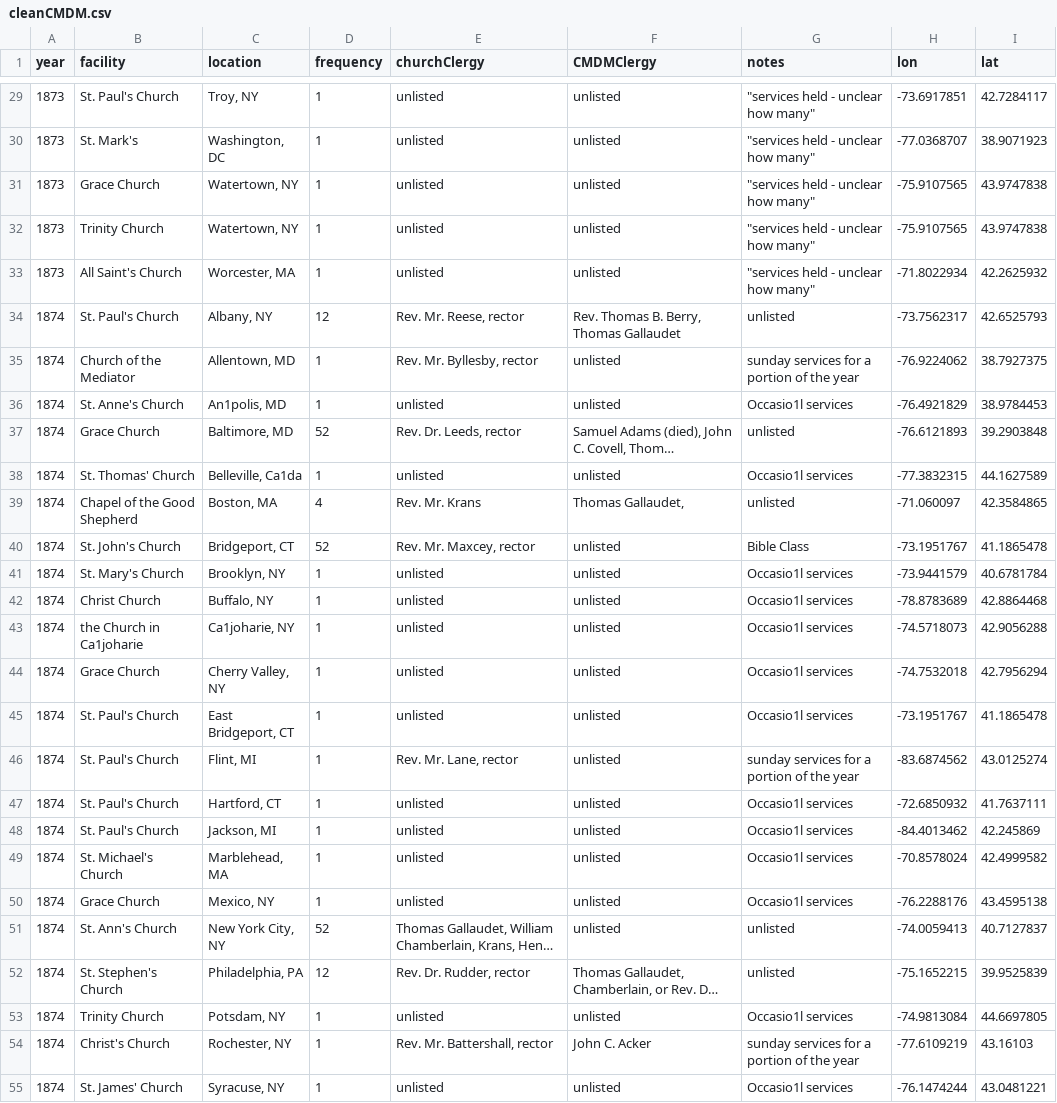
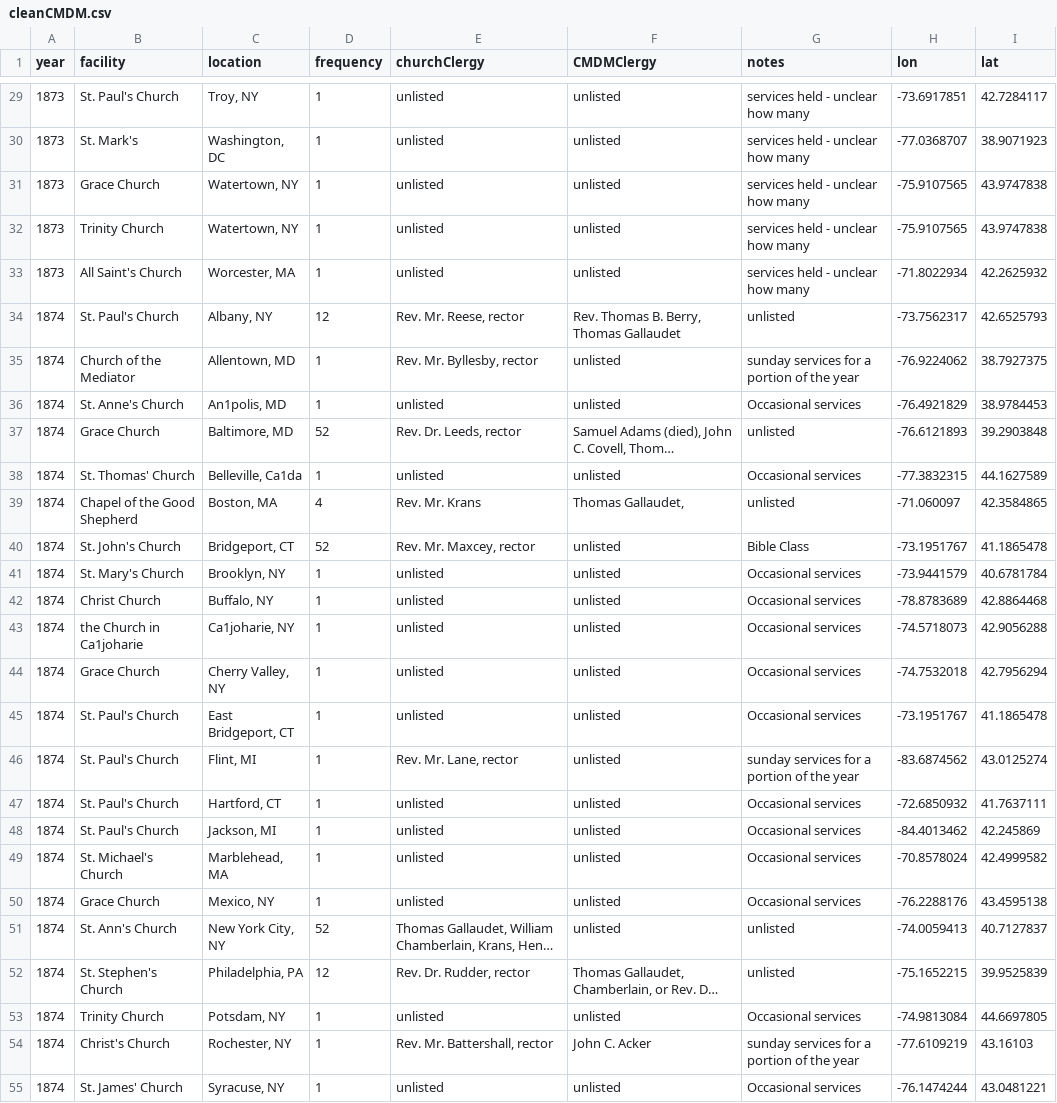
Before and after one commit to jannellelegg/Clio3-Final, a CSV file: cleanCMDM.csv, drawn as a sheet; only a part is shown, gaps mark what is left out; long unchanged cells end in …; the diff covers the shown part only; the diff names each change by its address in the sheet, - before the commit and + after, or states it on an @@ line.

```diff
--- a/cleanCMDM.csv
+++ b/cleanCMDM.csv
-G29:G33 (notes): "services held - unclear how many"
+G29:G33 (notes): services held - unclear how many
-G36 (notes): Occasio1l services
+G36 (notes): Occasional services
-G38 (notes): Occasio1l services
+G38 (notes): Occasional services
-G41:G45 (notes): Occasio1l services
+G41:G45 (notes): Occasional services
-G47:G50 (notes): Occasio1l services
+G47:G50 (notes): Occasional services
-G53 (notes): Occasio1l services
+G53 (notes): Occasional services
-G55 (notes): Occasio1l services
+G55 (notes): Occasional services
```
Also changed, not shown: 90 edited cells elsewhere in this file, 13 other files.
